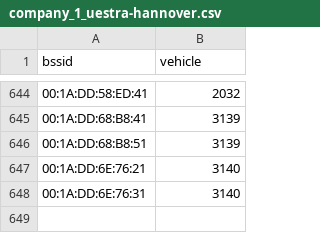
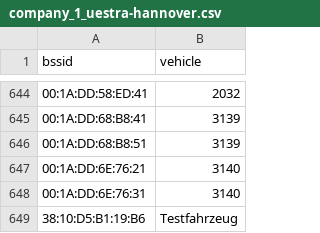
Before and after one commit to MrKrisKrisu/Public-transport-tracking-data, a CSV file: company_1_uestra-hannover.csv, drawn as a sheet; only a part is shown, gaps mark what is left out; the diff names each change by its address in the sheet, - before the commit and + after, or states it on an @@ line.

```diff
--- a/company_1_uestra-hannover.csv
+++ b/company_1_uestra-hannover.csv
+row 649: 38:10:D5:B1:19:B6 | Testfahrzeug
```
Also changed, not shown: company_4_stationary.csv, unsorted assignments.csv.
